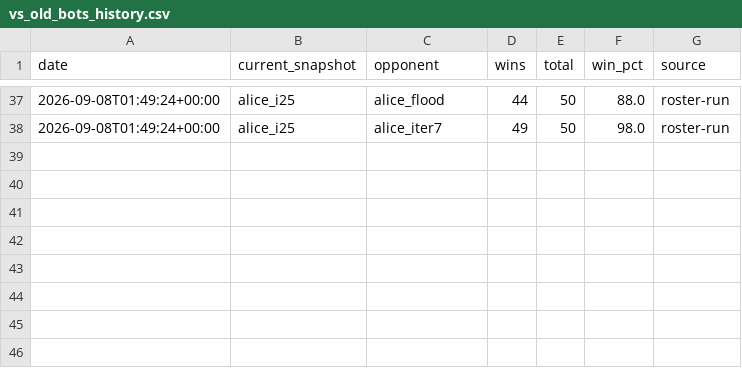
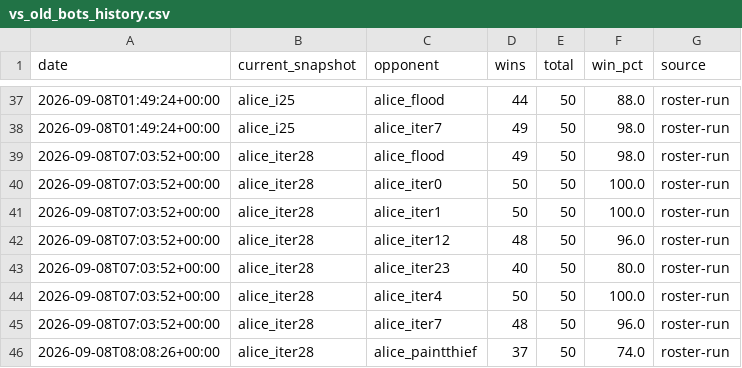
Before and after one commit to terryvanbelle/battlecode25-vibe, a CSV file: agents/alice/progress/vs_old_bots_history.csv, drawn as a sheet; only a part is shown, gaps mark what is left out; the diff names each change by its address in the sheet, - before the commit and + after, or states it on an @@ line.

```diff
--- a/agents/alice/progress/vs_old_bots_history.csv
+++ b/agents/alice/progress/vs_old_bots_history.csv
+row 39: 2026-09-08T07:03:52+00:00 | alice_iter28 | alice_flood | 49 | 50 | 98.0 | roster-run
+row 40: 2026-09-08T07:03:52+00:00 | alice_iter28 | alice_iter0 | 50 | 50 | 100.0 | roster-run
+row 41: 2026-09-08T07:03:52+00:00 | alice_iter28 | alice_iter1 | 50 | 50 | 100.0 | roster-run
+row 42: 2026-09-08T07:03:52+00:00 | alice_iter28 | alice_iter12 | 48 | 50 | 96.0 | roster-run
+row 43: 2026-09-08T07:03:52+00:00 | alice_iter28 | alice_iter23 | 40 | 50 | 80.0 | roster-run
+row 44: 2026-09-08T07:03:52+00:00 | alice_iter28 | alice_iter4 | 50 | 50 | 100.0 | roster-run
+row 45: 2026-09-08T07:03:52+00:00 | alice_iter28 | alice_iter7 | 48 | 50 | 96.0 | roster-run
+row 46: 2026-09-08T08:08:26+00:00 | alice_iter28 | alice_paintthief | 37 | 50 | 74.0 | roster-run
```
Also changed, not shown: 4 other files.
